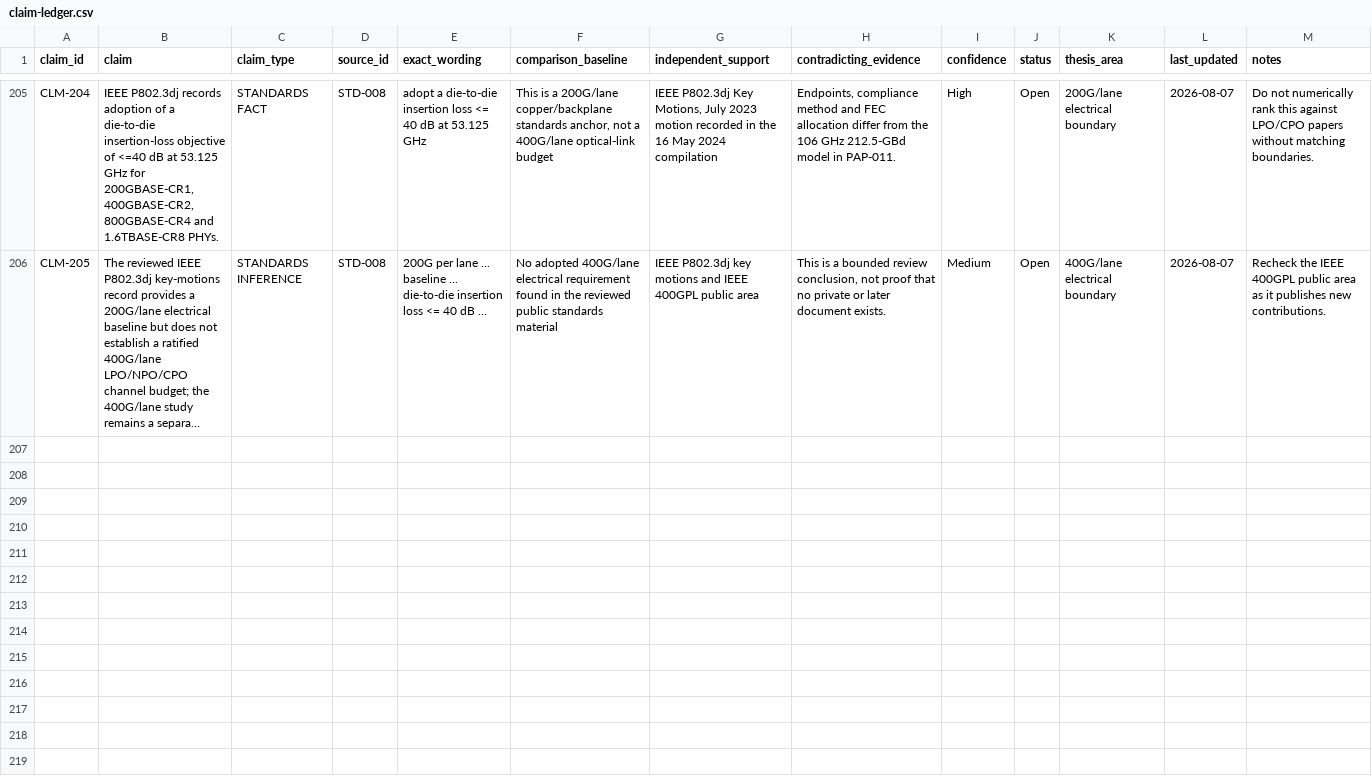
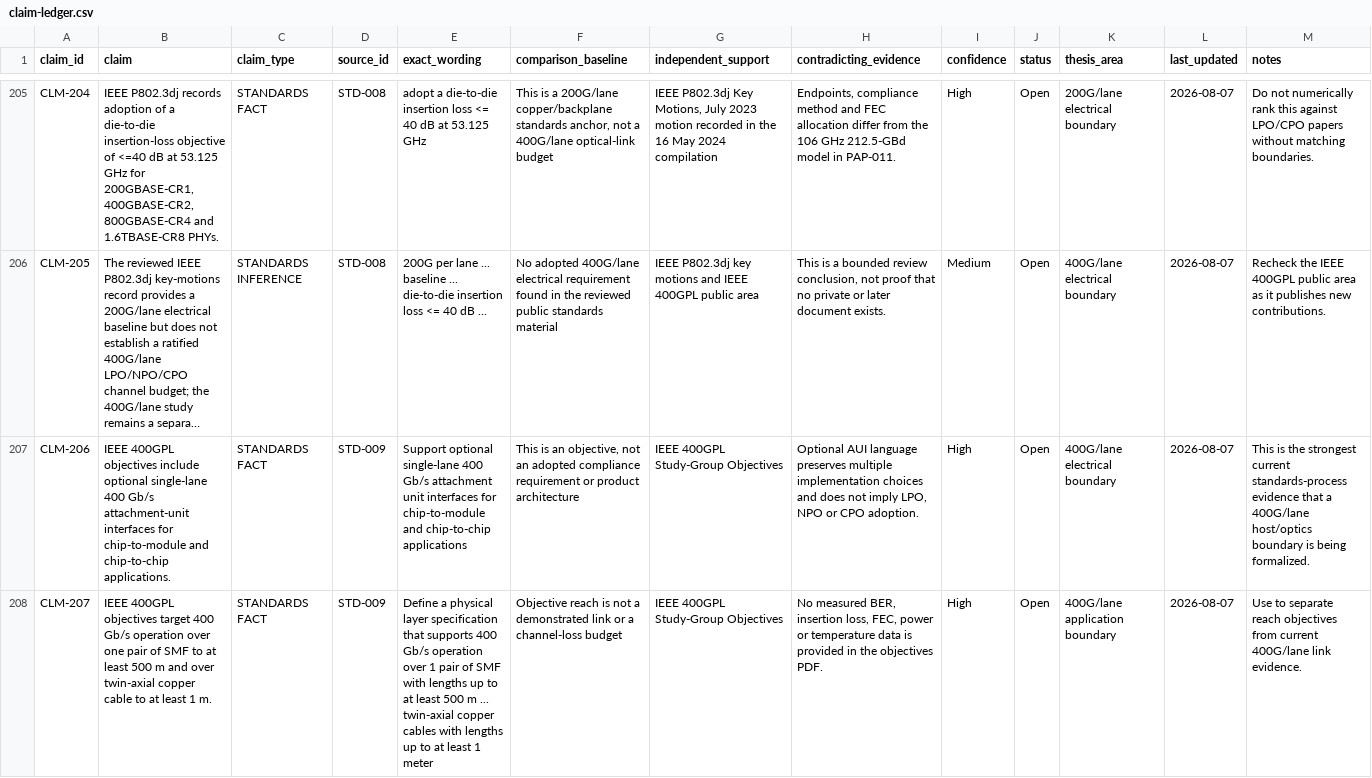
Before and after one commit to Nur-Alp/cpo-research-private, a CSV file: 01-sources/claim-ledger.csv, drawn as a sheet; only a part is shown, gaps mark what is left out; long unchanged cells end in …; the diff covers the shown part only; the diff names each change by its address in the sheet, - before the commit and + after, or states it on an @@ line.

Commit message:
Add IEEE 400GPL objectives to boundary evidence

```diff
--- a/01-sources/claim-ledger.csv
+++ b/01-sources/claim-ledger.csv
+row 207: CLM-206 | IEEE 400GPL objectives include optional single-lane 400 Gb/s attachment-unit interfaces for chip-to-module and chip-to-chip applications. | STANDARDS FACT | STD-009 | Support optional single-lane 400 Gb/s attachment unit interfaces for chip-to-module and chip-to-chip applications | This is an objective, not an adopted compliance requirement or product architecture | IEEE 400GPL Study-Group Objectives | Optional AUI language preserves multiple implementation choices and does not imply LPO, NPO or CPO adoption. | High | Open | 400G/lane electrical boundary | 2026-08-07 | This is the strongest current standards-process evidence that a 400G/lane host/optics boundary is being formalized.
+row 208: CLM-207 | IEEE 400GPL objectives target 400 Gb/s operation over one pair of SMF to at least 500 m and over twin-axial copper cable to at least 1 m. | STANDARDS FACT | STD-009 | Define a physical layer specification that supports 400 Gb/s operation over 1 pair of SMF with lengths up to at least 500 m ... twin-axial copper cables with lengths up to at least 1 meter | Objective reach is not a demonstrated link or a channel-loss budget | IEEE 400GPL Study-Group Objectives | No measured BER, insertion loss, FEC, power or temperature data is provided in the objectives PDF. | High | Open | 400G/lane application boundary | 2026-08-07 | Use to separate reach objectives from current 400G/lane link evidence.
```
Also changed, not shown: 2 added rows elsewhere in this file, 01-sources/source-log.csv, 4 other files.
